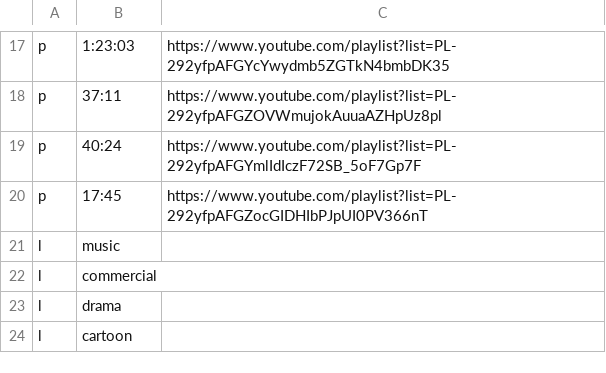
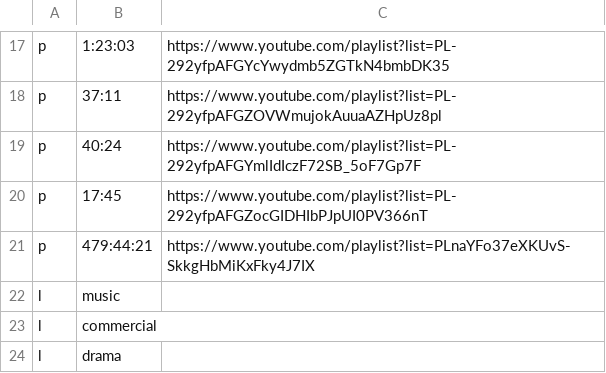
Before and after one commit to gtziafas/3VGC, a CSV file: playlists.csv, drawn as a sheet; only a part is shown, gaps mark what is left out; the shorter side is filled out with more unchanged rows; the diff names each change by its address in the sheet, - before the commit and + after, or states it on an @@ line.

```diff
--- a/playlists.csv
+++ b/playlists.csv
+row 21: p | 479:44:21 | https://www.youtube.com/playlist?list=PLnaYFo37eXKUvS-SkkgHbMiKxFky4J7IX
```
Also changed, not shown: 1 other file.
